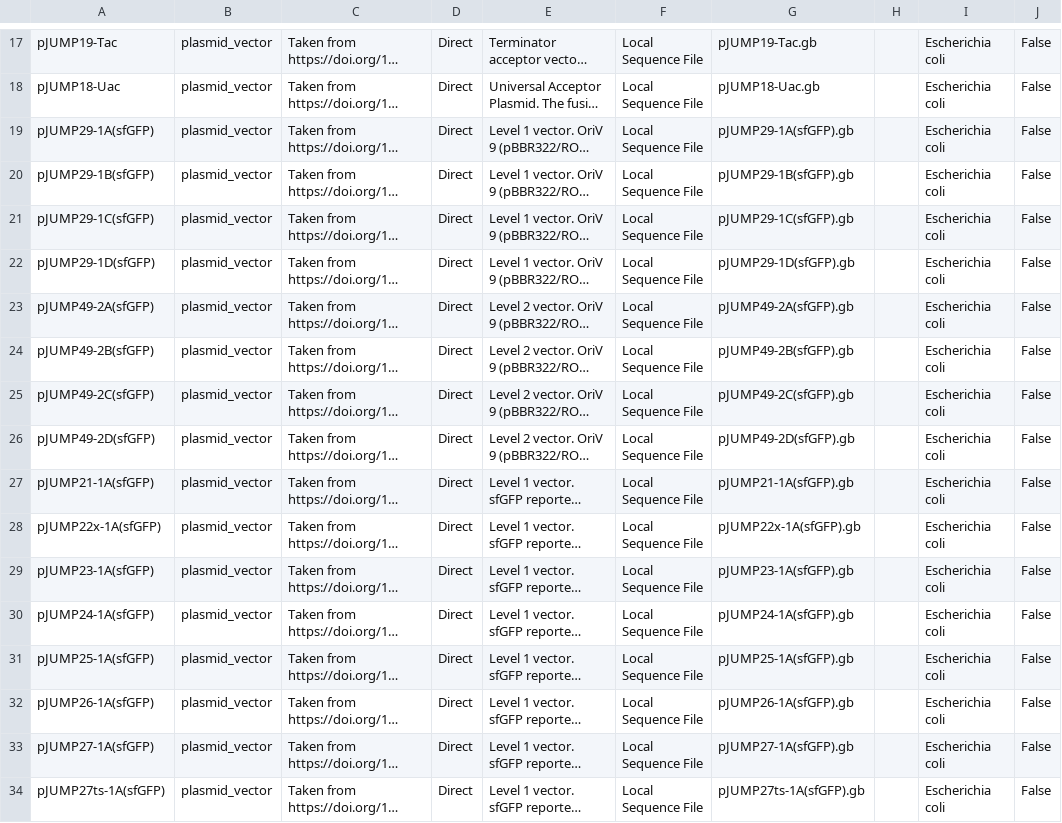
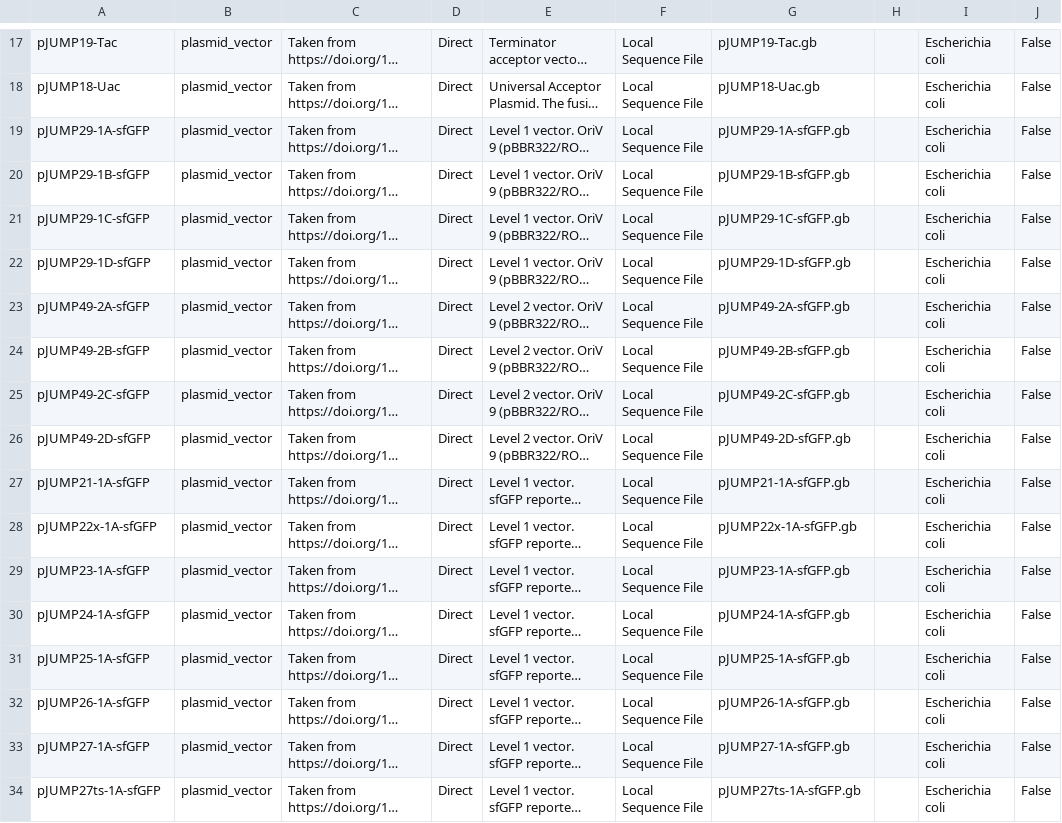
Before and after one commit to iGEM-Engineering/iGEM-distribution, a CSV file: JUMP Collection/views/Parts and Devices.csv, drawn as a sheet; only a part is shown, gaps mark what is left out; long unchanged cells end in …; the diff covers the shown part only; the diff names each change by its address in the sheet, - before the commit and + after, or states it on an @@ line.

```diff
--- a/JUMP Collection/views/Parts and Devices.csv
+++ b/JUMP Collection/views/Parts and Devices.csv
-A19: pJUMP29-1A(sfGFP)
+A19: pJUMP29-1A-sfGFP
-G19: pJUMP29-1A(sfGFP).gb
+G19: pJUMP29-1A-sfGFP.gb
-A20: pJUMP29-1B(sfGFP)
+A20: pJUMP29-1B-sfGFP
-G20: pJUMP29-1B(sfGFP).gb
+G20: pJUMP29-1B-sfGFP.gb
-A21: pJUMP29-1C(sfGFP)
+A21: pJUMP29-1C-sfGFP
-G21: pJUMP29-1C(sfGFP).gb
+G21: pJUMP29-1C-sfGFP.gb
-A22: pJUMP29-1D(sfGFP)
+A22: pJUMP29-1D-sfGFP
-G22: pJUMP29-1D(sfGFP).gb
+G22: pJUMP29-1D-sfGFP.gb
-A23: pJUMP49-2A(sfGFP)
+A23: pJUMP49-2A-sfGFP
-G23: pJUMP49-2A(sfGFP).gb
+G23: pJUMP49-2A-sfGFP.gb
-A24: pJUMP49-2B(sfGFP)
+A24: pJUMP49-2B-sfGFP
-G24: pJUMP49-2B(sfGFP).gb
+G24: pJUMP49-2B-sfGFP.gb
-A25: pJUMP49-2C(sfGFP)
+A25: pJUMP49-2C-sfGFP
-G25: pJUMP49-2C(sfGFP).gb
+G25: pJUMP49-2C-sfGFP.gb
-A26: pJUMP49-2D(sfGFP)
+A26: pJUMP49-2D-sfGFP
-G26: pJUMP49-2D(sfGFP).gb
+G26: pJUMP49-2D-sfGFP.gb
-A27: pJUMP21-1A(sfGFP)
+A27: pJUMP21-1A-sfGFP
-G27: pJUMP21-1A(sfGFP).gb
+G27: pJUMP21-1A-sfGFP.gb
-A28: pJUMP22x-1A(sfGFP)
+A28: pJUMP22x-1A-sfGFP
-G28: pJUMP22x-1A(sfGFP).gb
+G28: pJUMP22x-1A-sfGFP.gb
-A29: pJUMP23-1A(sfGFP)
+A29: pJUMP23-1A-sfGFP
-G29: pJUMP23-1A(sfGFP).gb
+G29: pJUMP23-1A-sfGFP.gb
-A30: pJUMP24-1A(sfGFP)
+A30: pJUMP24-1A-sfGFP
-G30: pJUMP24-1A(sfGFP).gb
+G30: pJUMP24-1A-sfGFP.gb
-A31: pJUMP25-1A(sfGFP)
+A31: pJUMP25-1A-sfGFP
-G31: pJUMP25-1A(sfGFP).gb
+G31: pJUMP25-1A-sfGFP.gb
-A32: pJUMP26-1A(sfGFP)
+A32: pJUMP26-1A-sfGFP
-G32: pJUMP26-1A(sfGFP).gb
+G32: pJUMP26-1A-sfGFP.gb
-A33: pJUMP27-1A(sfGFP)
+A33: pJUMP27-1A-sfGFP
-G33: pJUMP27-1A(sfGFP).gb
+G33: pJUMP27-1A-sfGFP.gb
-A34: pJUMP27ts-1A(sfGFP)
+A34: pJUMP27ts-1A-sfGFP
-G34: pJUMP27ts-1A(sfGFP).gb
+G34: pJUMP27ts-1A-sfGFP.gb
```
Also changed, not shown: 34 edited cells elsewhere in this file, 1 other file.
